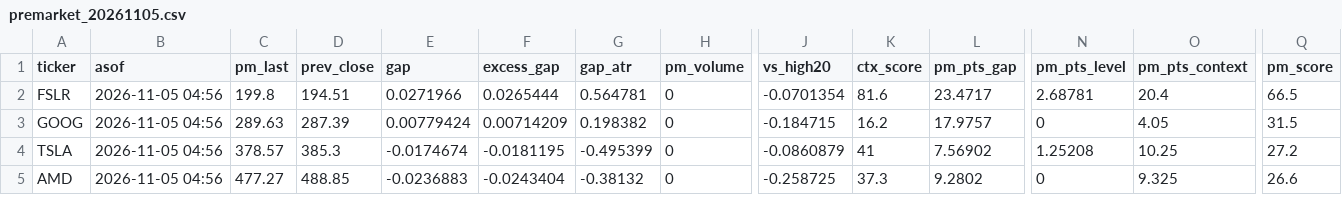
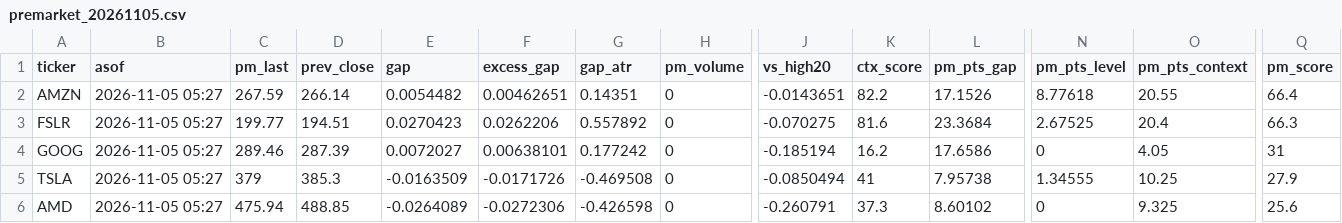
Before and after one commit to Clairechen163/us-market-monitor, a CSV file: reports/premarket/premarket_20261105.csv, drawn as a sheet; only a part is shown, gaps mark what is left out; addresses are those after the commit; rows hold the shown columns only; the diff covers the shown part only; the diff names each change by its address in the sheet, - before the commit and + after, or states it on an @@ line.

```diff
--- a/reports/premarket/premarket_20261105.csv
+++ b/reports/premarket/premarket_20261105.csv
+row 2: AMZN | 2026-11-05 05:27 | 267.59 | 266.14 | 0.0054482 | 0.00462651 | 0.14351 | 0 | -0.0143651 | 82.2 | 17.1526 | 8.77618 | 20.55 | 66.4
-B3:B6 (asof): 2026-11-05 04:56
+B3:B6 (asof): 2026-11-05 05:27
-C3 (pm_last): 199.8
+C3 (pm_last): 199.77
-E3 (gap): 0.0271966
+E3 (gap): 0.0270423
-F3 (excess_gap): 0.0265444
+F3 (excess_gap): 0.0262206
-G3 (gap_atr): 0.564781
+G3 (gap_atr): 0.557892
-J3 (vs_high20): -0.0701354
+J3 (vs_high20): -0.070275
-L3 (pm_pts_gap): 23.4717
+L3 (pm_pts_gap): 23.3684
-N3 (pm_pts_level): 2.68781
+N3 (pm_pts_level): 2.67525
-Q3 (pm_score): 66.5
+Q3 (pm_score): 66.3
-C4 (pm_last): 289.63
+C4 (pm_last): 289.46
-E4 (gap): 0.00779424
+E4 (gap): 0.0072027
-F4 (excess_gap): 0.00714209
+F4 (excess_gap): 0.00638101
-G4 (gap_atr): 0.198382
+G4 (gap_atr): 0.177242
-J4 (vs_high20): -0.184715
+J4 (vs_high20): -0.185194
-L4 (pm_pts_gap): 17.9757
+L4 (pm_pts_gap): 17.6586
-Q4 (pm_score): 31.5
+Q4 (pm_score): 31
-C5 (pm_last): 378.57
+C5 (pm_last): 379
-E5 (gap): -0.0174674
+E5 (gap): -0.0163509
-F5 (excess_gap): -0.0181195
+F5 (excess_gap): -0.0171726
-G5 (gap_atr): -0.495399
+G5 (gap_atr): -0.469508
-J5 (vs_high20): -0.0860879
+J5 (vs_high20): -0.0850494
-L5 (pm_pts_gap): 7.56902
+L5 (pm_pts_gap): 7.95738
-N5 (pm_pts_level): 1.25208
+N5 (pm_pts_level): 1.34555
-Q5 (pm_score): 27.2
+Q5 (pm_score): 27.9
-C6 (pm_last): 477.27
+C6 (pm_last): 475.94
-E6 (gap): -0.0236883
+E6 (gap): -0.0264089
-F6 (excess_gap): -0.0243404
+F6 (excess_gap): -0.0272306
-G6 (gap_atr): -0.38132
+G6 (gap_atr): -0.426598
-J6 (vs_high20): -0.258725
+J6 (vs_high20): -0.260791
-L6 (pm_pts_gap): 9.2802
+L6 (pm_pts_gap): 8.60102
-Q6 (pm_score): 26.6
+Q6 (pm_score): 25.6
```
Also changed, not shown: 2 added rows, 2 removed rows and 32 edited cells elsewhere in this file, 2 other files.
